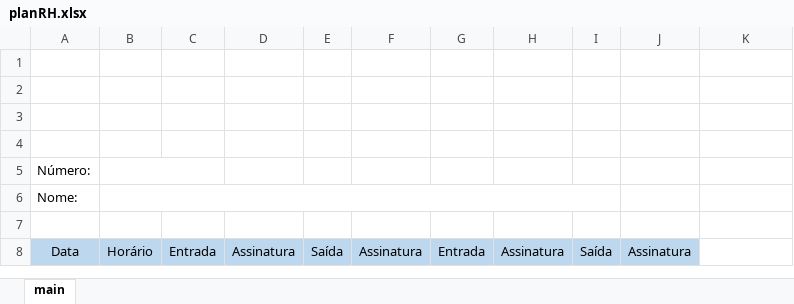
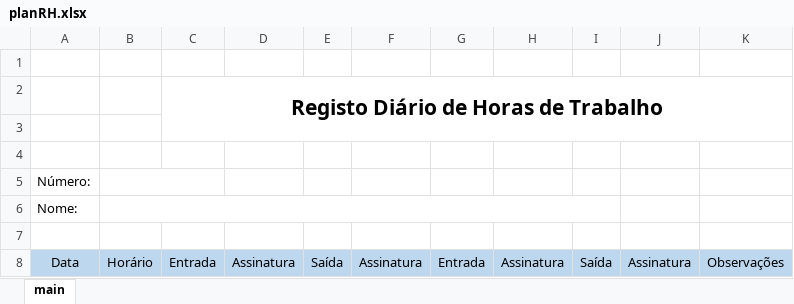
Before and after one commit to elastictek/rponto, an Excel workbook: doc_templates/planRH.xlsx, sheet main, drawn as a sheet; values as stored, in another font and other column widths than the file's, no borders; charts and pictures not drawn; the diff names each change by its address in the sheet, - before the commit and + after, or states it on an @@ line.

```diff
--- a/doc_templates/planRH.xlsx (sheet main)
+++ b/doc_templates/planRH.xlsx (sheet main)
-C2: (empty)
+C2: Registo Diário de Horas de Trabalho
+C2:K3 merged
-K8: (empty)
+K8: Observações
-K8 fill: none
+K8 fill: #BDD7EE
```
Also changed, not shown: formulas that keep their value, 6 other files.
